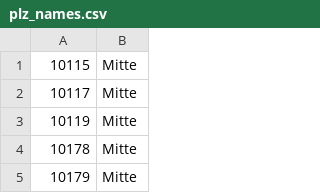
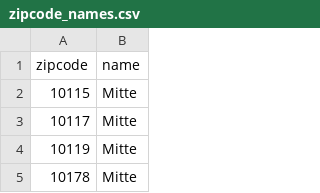
Before and after one commit to betty1/ViciBerlin, a CSV file: app/src/main/assets/zipcode_names.csv (was app/src/main/assets/plz_names.csv), drawn as a sheet; only a part is shown; the shorter side is filled out with more unchanged rows; the diff names each change by its address in the sheet, - before the commit and + after, or states it on an @@ line.

```diff
--- a/app/src/main/assets/plz_names.csv
+++ b/app/src/main/assets/zipcode_names.csv
+row 1: zipcode | name
```
Also changed, not shown: app/src/main/assets/age.csv, app/src/main/assets/area.csv, 26 other files.
